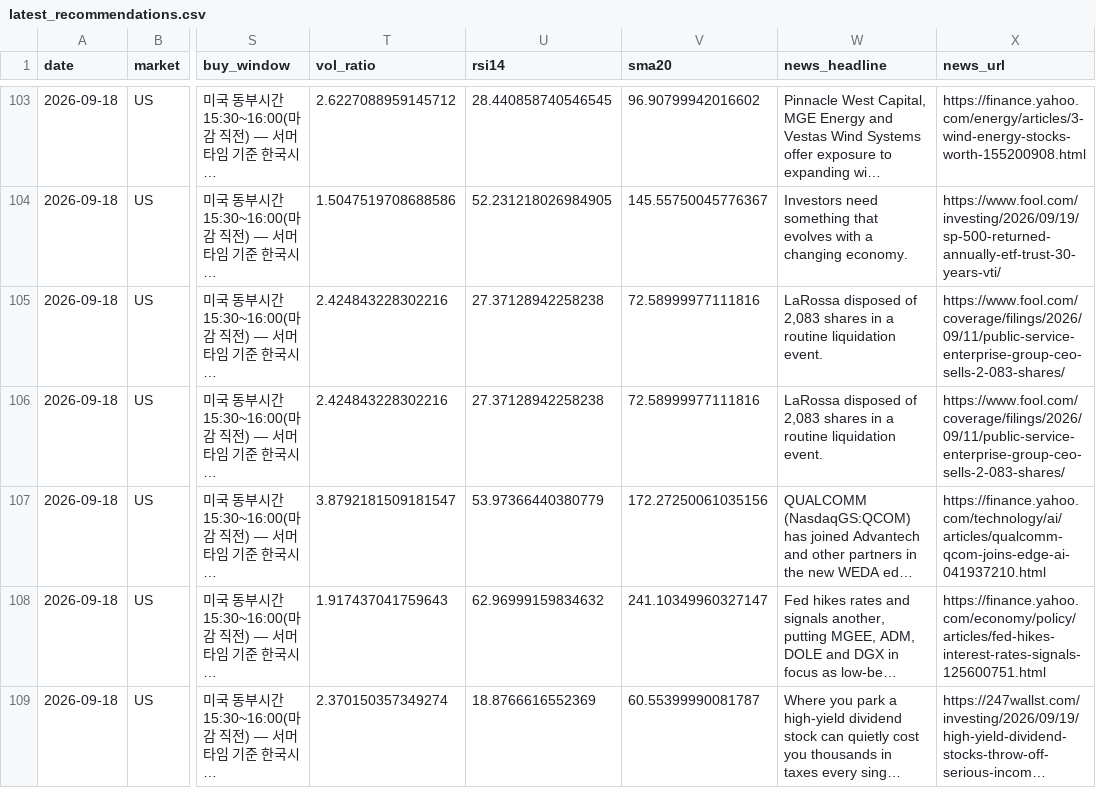
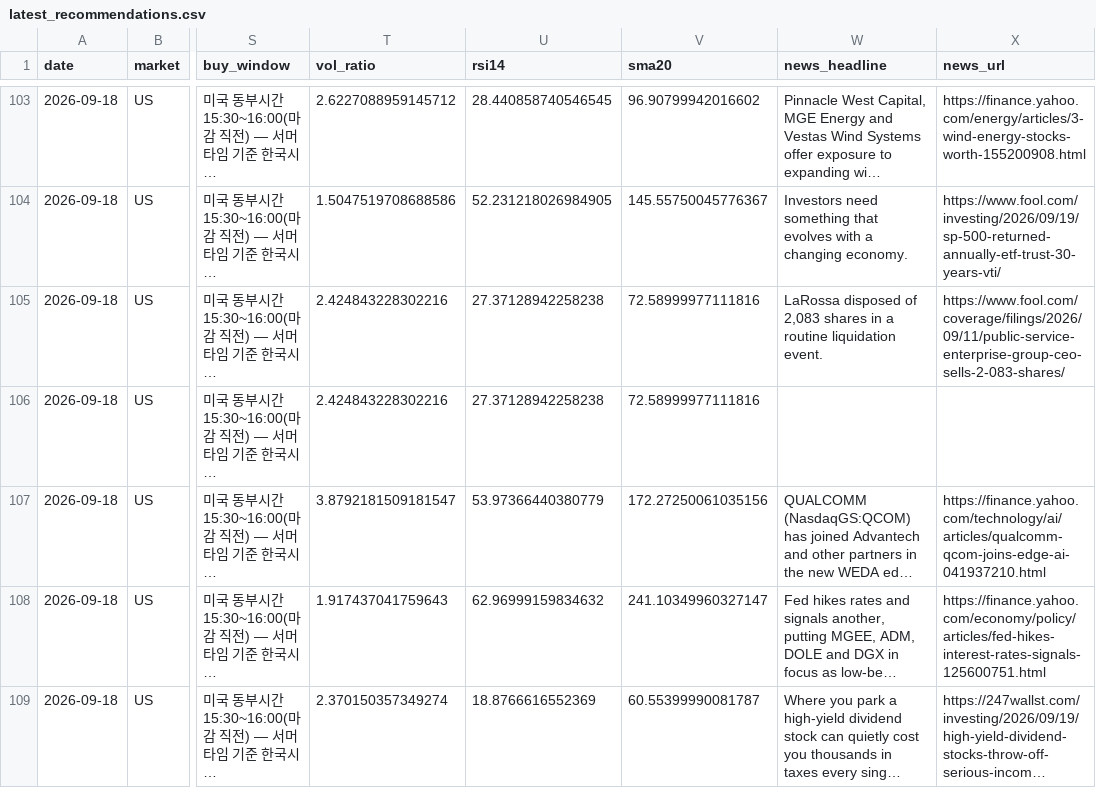
Before and after one commit to jidae8115-gif/stocksignals, a CSV file: latest_recommendations.csv, drawn as a sheet; only a part is shown, gaps mark what is left out; long unchanged cells end in …; the diff names each change by its address in the sheet, - before the commit and + after, or states it on an @@ line.

```diff
--- a/latest_recommendations.csv
+++ b/latest_recommendations.csv
-W106 (news_headline): LaRossa disposed of 2,083 shares in a routine liquidation event.
+W106 (news_headline): (empty)
-X106 (news_url): https://www.fool.com/coverage/filings/2026/09/11/public-service-enterprise-group-ceo-sells-2-083-shares/
+X106 (news_url): (empty)
```
Also changed, not shown: recommendations_log.csv, 1 other file.
